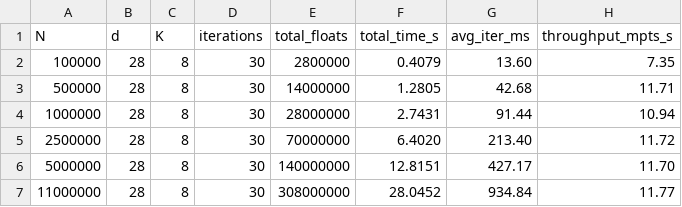
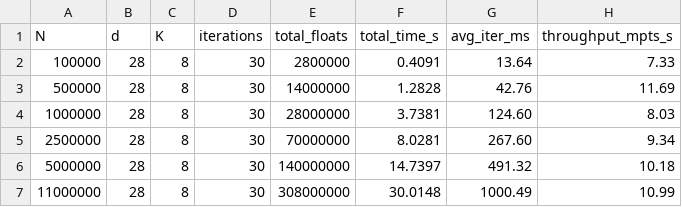
Before and after one commit to Nithillen/dsa5208-project3-scalable-kmeans, a CSV file: results/serial_scaling_N.csv, drawn as a sheet.

```diff
--- a/results/serial_scaling_N.csv
+++ b/results/serial_scaling_N.csv
@@ -1,7 +1,7 @@
 N,d,K,iterations,total_floats,total_time_s,avg_iter_ms,throughput_mpts_s
-100000,28,8,30,2800000,0.4079,13.60,7.35
-500000,28,8,30,14000000,1.2805,42.68,11.71
-1000000,28,8,30,28000000,2.7431,91.44,10.94
-2500000,28,8,30,70000000,6.4020,213.40,11.72
-5000000,28,8,30,140000000,12.8151,427.17,11.70
-11000000,28,8,30,308000000,28.0452,934.84,11.77
+100000,28,8,30,2800000,0.4091,13.64,7.33
+500000,28,8,30,14000000,1.2828,42.76,11.69
+1000000,28,8,30,28000000,3.7381,124.60,8.03
+2500000,28,8,30,70000000,8.0281,267.60,9.34
+5000000,28,8,30,140000000,14.7397,491.32,10.18
+11000000,28,8,30,308000000,30.0148,1000.49,10.99
```
Also changed, not shown: results/hybrid_mpi_omp_grid.csv, results/mpi_allreduce_comparison.csv, 26 other files.
